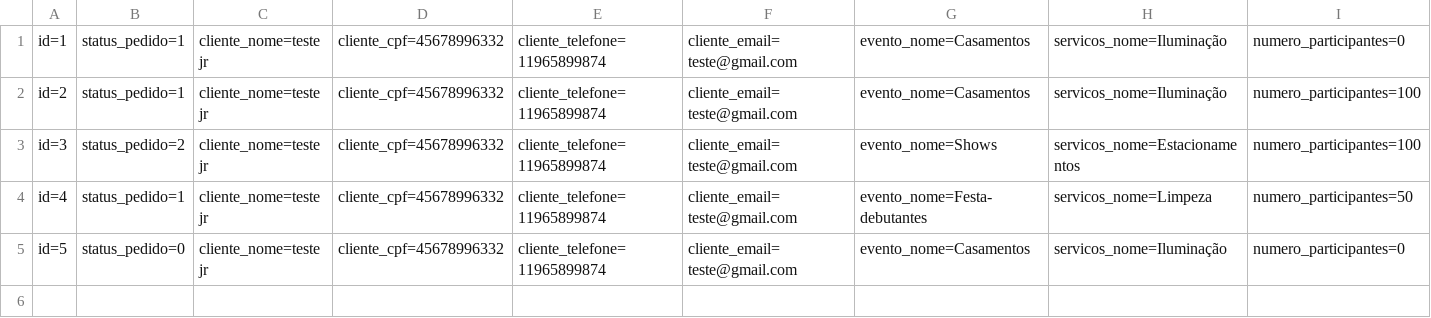
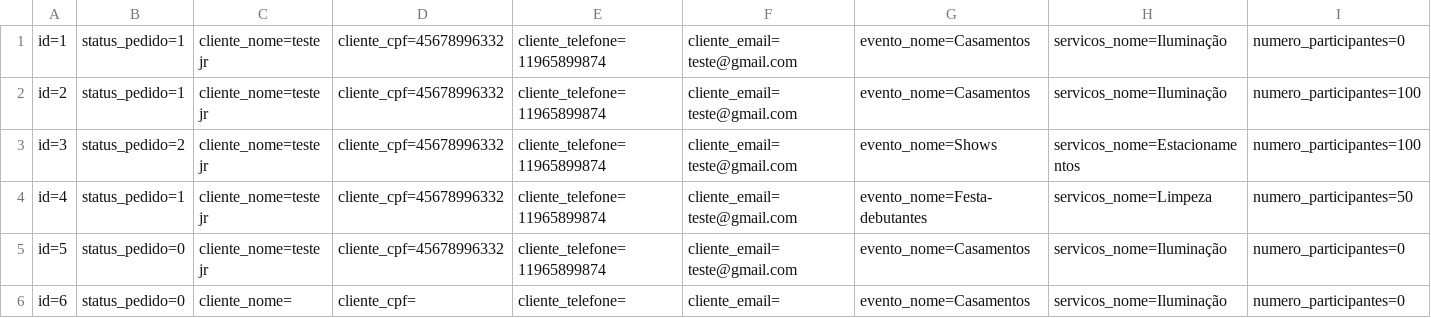
Before and after one commit to Thihenriquesilva/MVC, a CSV file: RoletopMVC/Database/Pedido.csv, drawn as a sheet; only a part is shown; rows hold the shown columns only; the diff names each change by its address in the sheet, - before the commit and + after, or states it on an @@ line.

```diff
--- a/RoletopMVC/Database/Pedido.csv
+++ b/RoletopMVC/Database/Pedido.csv
+row 6: id=6 | status_pedido=0 | cliente_nome= | cliente_cpf= | cliente_telefone= | cliente_email= | evento_nome=Casamentos | servicos_nome=Iluminação | numero_participantes=0
```
Also changed, not shown: 24 other files.
